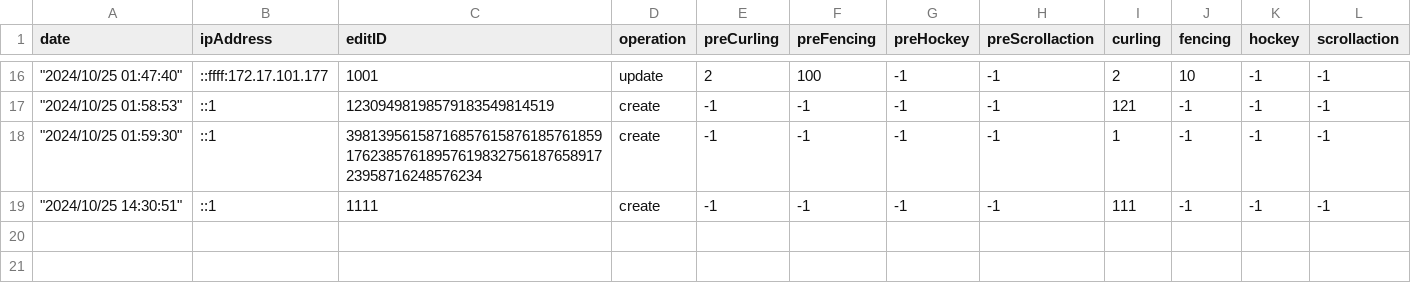
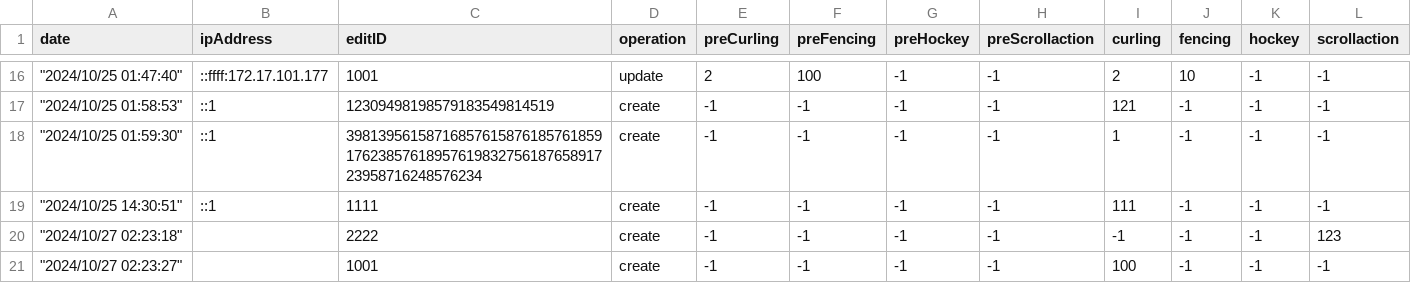
Before and after one commit to WatanabeMasaaki/2024kosensai_rank_board, a CSV file: data/editLog.csv, drawn as a sheet; only a part is shown, gaps mark what is left out; rows hold the shown columns only; the diff names each change by its address in the sheet, - before the commit and + after, or states it on an @@ line.

```diff
--- a/data/editLog.csv
+++ b/data/editLog.csv
+row 20: "2024/10/27 02:23:18" |  | 2222 | create | -1 | -1 | -1 | -1 | -1 | -1 | -1 | 123
+row 21: "2024/10/27 02:23:27" |  | 1001 | create | -1 | -1 | -1 | -1 | 100 | -1 | -1 | -1
```
Also changed, not shown: 2 other files.
